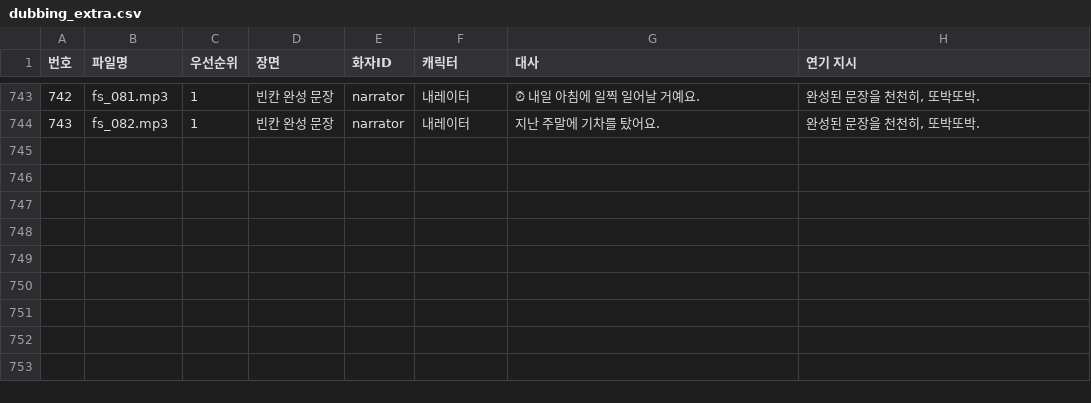
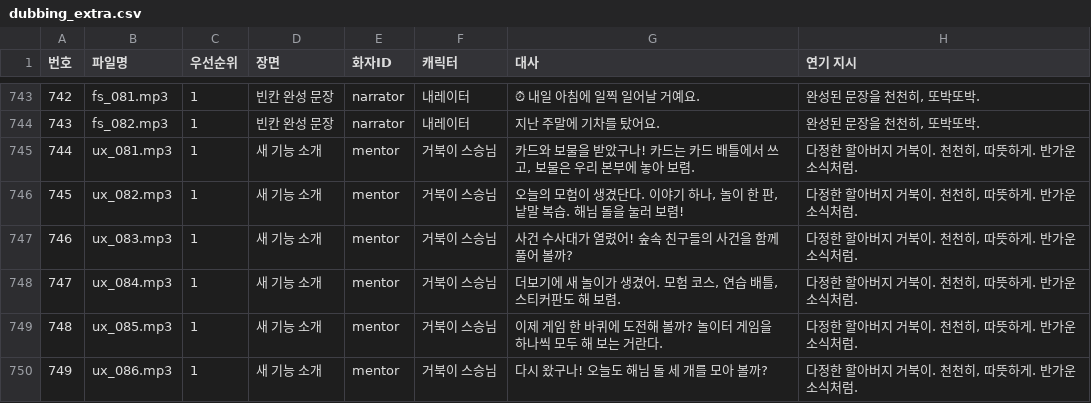
Before and after one commit to Jacob-Leee/hangul-guardians, a CSV file: docs/dubbing_extra.csv, drawn as a sheet; only a part is shown, gaps mark what is left out.

```diff
--- a/docs/dubbing_extra.csv
+++ b/docs/dubbing_extra.csv
@@ -744 +744,7 @@
 743,fs_082.mp3,1,빈칸 완성 문장,narrator,내레이터,지난 주말에 기차를 탔어요.,"완성된 문장을 천천히, 또박또박."
+744,ux_081.mp3,1,새 기능 소개,mentor,거북이 스승님,"카드와 보물을 받았구나! 카드는 카드 배틀에서 쓰고, 보물은 우리 본부에 놓아 보렴.","다정한 할아버지 거북이. 천천히, 따뜻하게. 반가운 소식처럼."
+745,ux_082.mp3,1,새 기능 소개,mentor,거북이 스승님,"오늘의 모험이 생겼단다. 이야기 하나, 놀이 한 판, 낱말 복습. 해님 돌을 눌러 보렴!","다정한 할아버지 거북이. 천천히, 따뜻하게. 반가운 소식처럼."
+746,ux_083.mp3,1,새 기능 소개,mentor,거북이 스승님,사건 수사대가 열렸어! 숲속 친구들의 사건을 함께 풀어 볼까?,"다정한 할아버지 거북이. 천천히, 따뜻하게. 반가운 소식처럼."
+747,ux_084.mp3,1,새 기능 소개,mentor,거북이 스승님,"더보기에 새 놀이가 생겼어. 모험 코스, 연습 배틀, 스티커판도 해 보렴.","다정한 할아버지 거북이. 천천히, 따뜻하게. 반가운 소식처럼."
+748,ux_085.mp3,1,새 기능 소개,mentor,거북이 스승님,이제 게임 한 바퀴에 도전해 볼까? 놀이터 게임을 하나씩 모두 해 보는 거란다.,"다정한 할아버지 거북이. 천천히, 따뜻하게. 반가운 소식처럼."
+749,ux_086.mp3,1,새 기능 소개,mentor,거북이 스승님,다시 왔구나! 오늘도 해님 돌 세 개를 모아 볼까?,"다정한 할아버지 거북이. 천천히, 따뜻하게. 반가운 소식처럼."
```
Also changed, not shown: docs/voice_pack/casting.csv, 13 other files.
